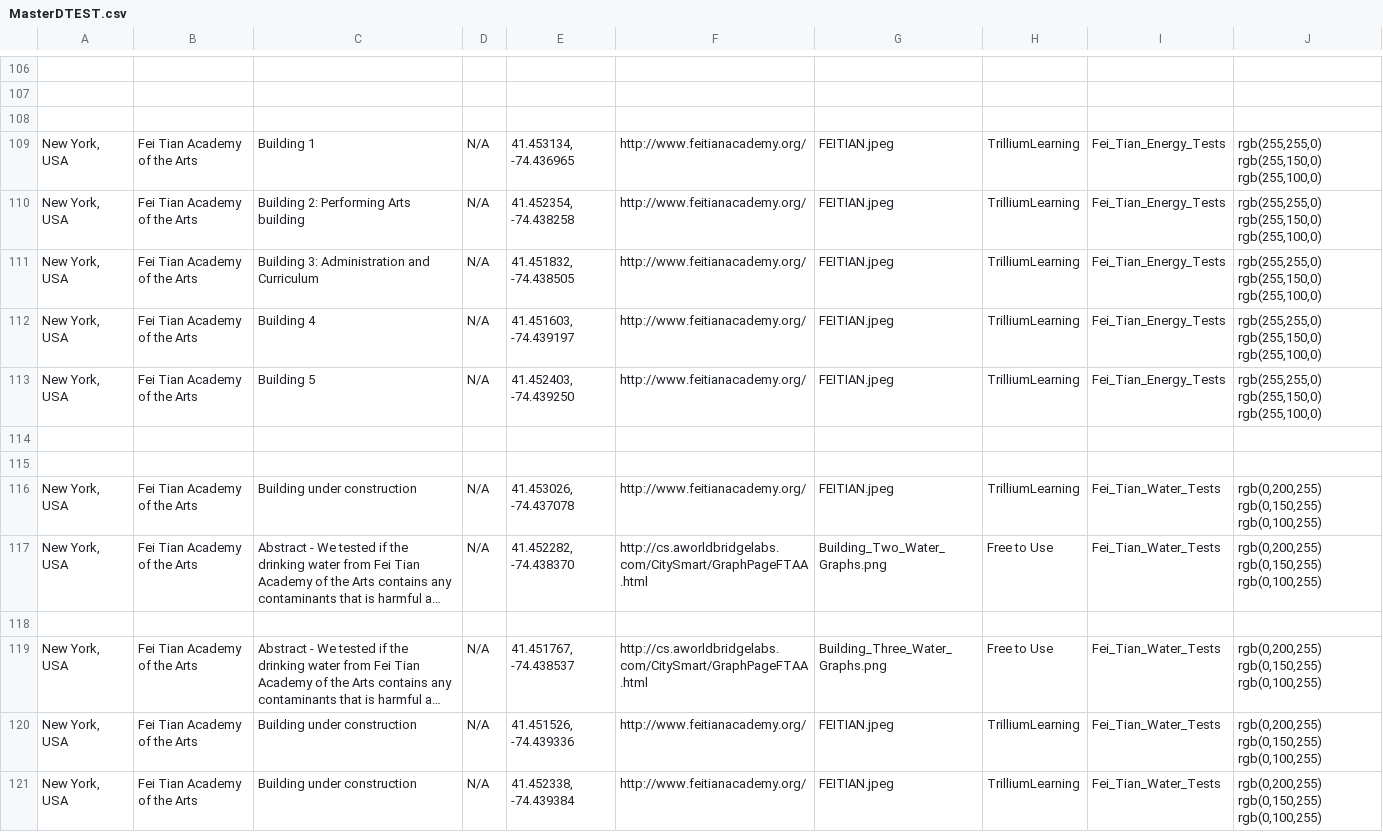
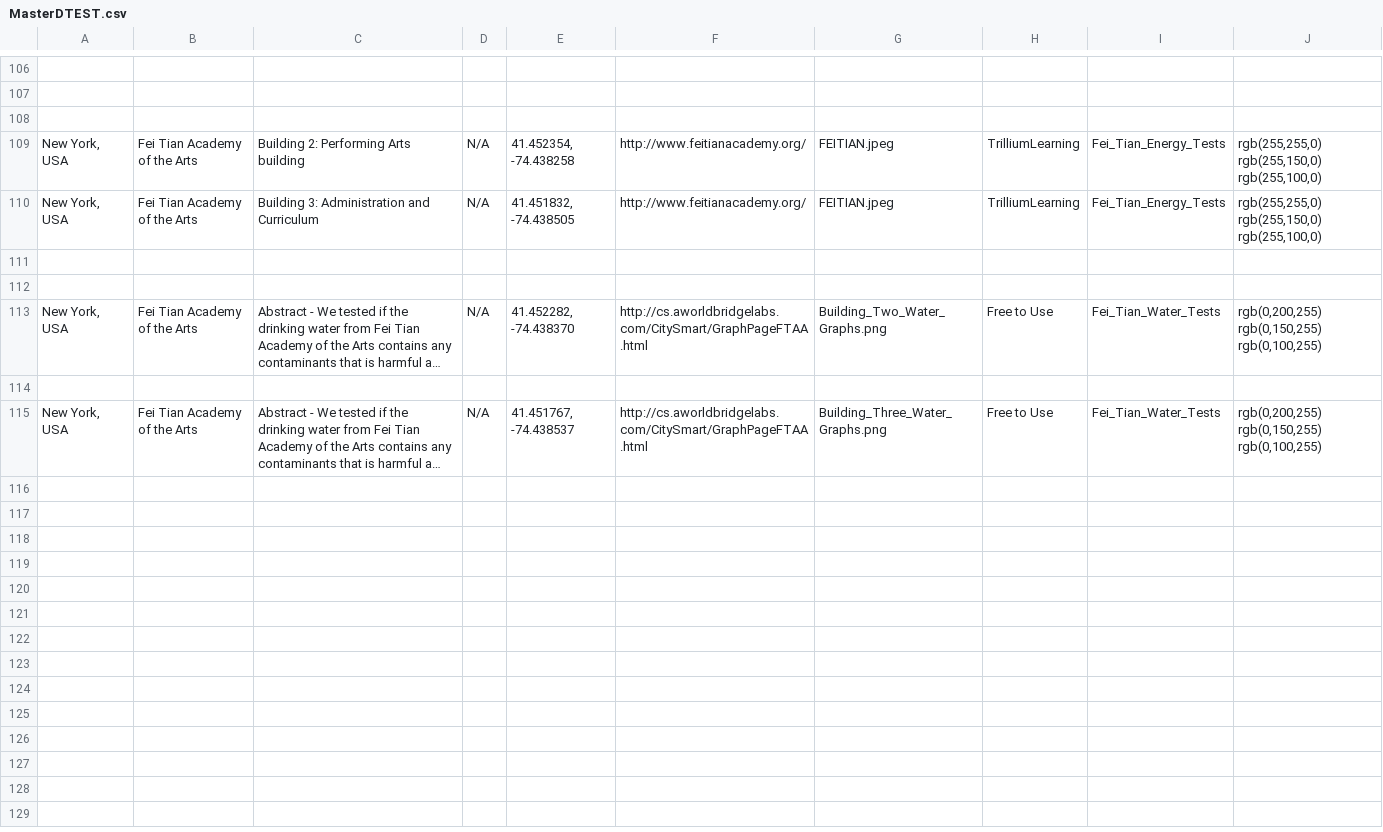
Before and after one commit to TrilliumLearning/AWorldBridge_CitySmart, a CSV file: CitySmart/Layer_Files/Layer_csv/MasterDTEST.csv, drawn as a sheet; only a part is shown, gaps mark what is left out; long unchanged cells end in …; the diff names each change by its address in the sheet, - before the commit and + after, or states it on an @@ line.

```diff
--- a/CitySmart/Layer_Files/Layer_csv/MasterDTEST.csv
+++ b/CitySmart/Layer_Files/Layer_csv/MasterDTEST.csv
-row 109: New York, USA | Fei Tian Academy of the Arts | Building 1 | N/A | 41.453134, -74.436965 | http://www.feitianacademy.org/ | FEITIAN.jpeg | TrilliumLearning | Fei_Tian_Energy_Tests | rgb(255,255,0) rgb(255,150,0) rgb(255,100,0)
-row 112: New York, USA | Fei Tian Academy of the Arts | Building 4 | N/A | 41.451603, -74.439197 | http://www.feitianacademy.org/ | FEITIAN.jpeg | TrilliumLearning | Fei_Tian_Energy_Tests | rgb(255,255,0) rgb(255,150,0) rgb(255,100,0)
-row 113: New York, USA | Fei Tian Academy of the Arts | Building 5 | N/A | 41.452403, -74.439250 | http://www.feitianacademy.org/ | FEITIAN.jpeg | TrilliumLearning | Fei_Tian_Energy_Tests | rgb(255,255,0) rgb(255,150,0) rgb(255,100,0)
-row 116: New York, USA | Fei Tian Academy of the Arts | Building under construction | N/A | 41.453026, -74.437078 | http://www.feitianacademy.org/ | FEITIAN.jpeg | TrilliumLearning | Fei_Tian_Water_Tests | rgb(0,200,255) rgb(0,150,255) rgb(0,100,255)
-row 120: New York, USA | Fei Tian Academy of the Arts | Building under construction | N/A | 41.451526, -74.439336 | http://www.feitianacademy.org/ | FEITIAN.jpeg | TrilliumLearning | Fei_Tian_Water_Tests | rgb(0,200,255) rgb(0,150,255) rgb(0,100,255)
-row 121: New York, USA | Fei Tian Academy of the Arts | Building under construction | N/A | 41.452338, -74.439384 | http://www.feitianacademy.org/ | FEITIAN.jpeg | TrilliumLearning | Fei_Tian_Water_Tests | rgb(0,200,255) rgb(0,150,255) rgb(0,100,255)
```
Also changed, not shown: CitySmart/Layer_Files/Layer_csv/MasterDTEST_Julia.csv.
